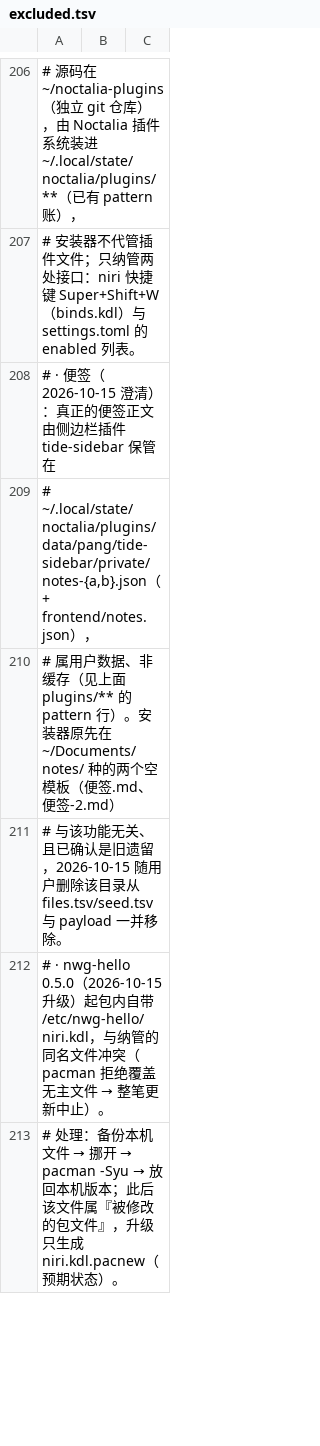
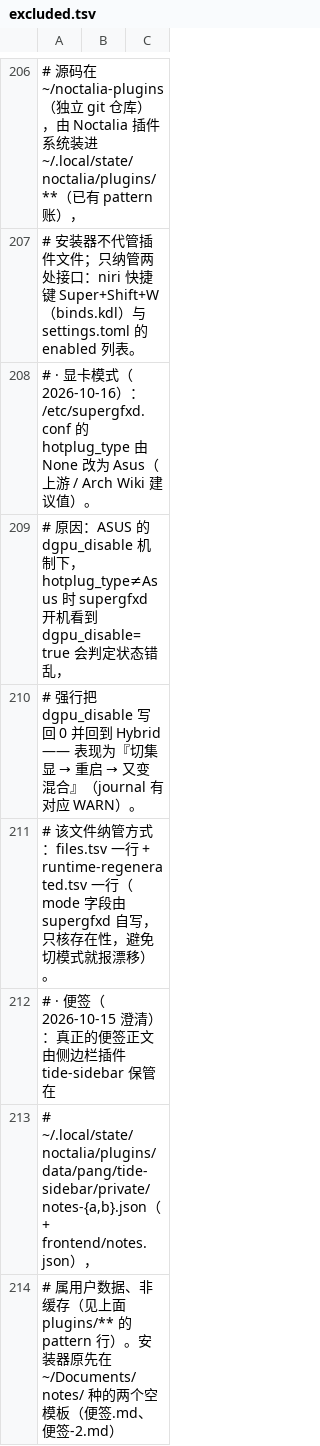
Before and after one commit to tjz123psh/arch-noctalia, a TSV file: manifests/excluded.tsv, drawn as a sheet; only a part is shown, gaps mark what is left out; the shorter side is filled out with more unchanged rows; the diff names each change by its address in the sheet, - before the commit and + after, or states it on an @@ line.

Commit message:
显卡模式修复：/etc/supergfxd.conf 设 hotplug_type=Asus（切集显后重启不再被打回 Hybrid）
- 现象：切到集显 → 重启 → 又变回混合；journal 里 supergfxd 报
  「dgpu_disable is true on boot with HotPlug type not set to Asus, will attempt to re-enable dgpu」→ 写回 dgpu_disable=0
- 依据：上游与 Arch Wiki 对 ASUS 机型均建议 hotplug_type: "Asus"（默认模板是 None）
- 纳管：payload/system/etc/supergfxd.conf + files.tsv 一行；另在 runtime-regenerated.tsv 登记一行
  （mode 字段由 supergfxd 自写，只核存在性，避免每次切显卡模式都报漂移）
- 记账：excluded.tsv 补 4 行原因说明；README 补一行
- 规模锁同步：files 340 / runtime-regenerated 17
- 生效方式：该键在下次开机生效（未在图形会话里重启 supergfxd，避免触发驱动重载）

```diff
--- a/manifests/excluded.tsv
+++ b/manifests/excluded.tsv
+row 208: # · 显卡模式（2026-10-16）：/etc/supergfxd.conf 的 hotplug_type 由 None 改为 Asus（上游 / Arch Wiki 建议值）。
+row 209: # 原因：ASUS 的 dgpu_disable 机制下，hotplug_type≠Asus 时 supergfxd 开机看到 dgpu_disable=true 会判定状态错乱，
+row 210: # 强行把 dgpu_disable 写回 0 并回到 Hybrid —— 表现为『切集显 → 重启 → 又变混合』（journal 有对应 WARN）。
+row 211: # 该文件纳管方式：files.tsv 一行 + runtime-regenerated.tsv 一行（mode 字段由 supergfxd 自写，只核存在性，避免切模式就报漂移）。
```
Also changed, not shown: manifests/files.tsv, manifests/runtime-regenerated.tsv, 4 other files.
